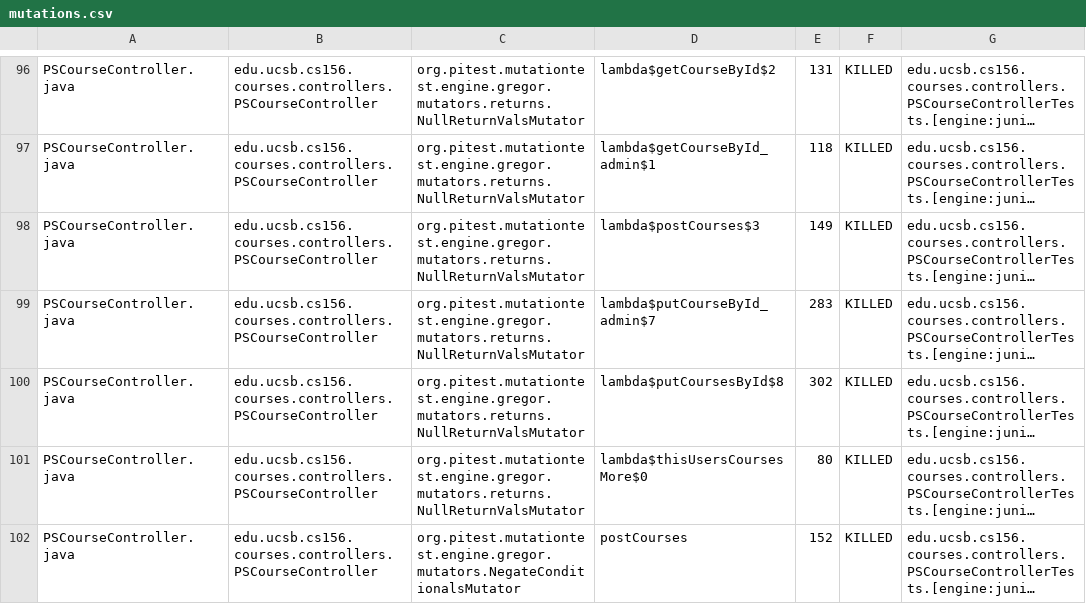
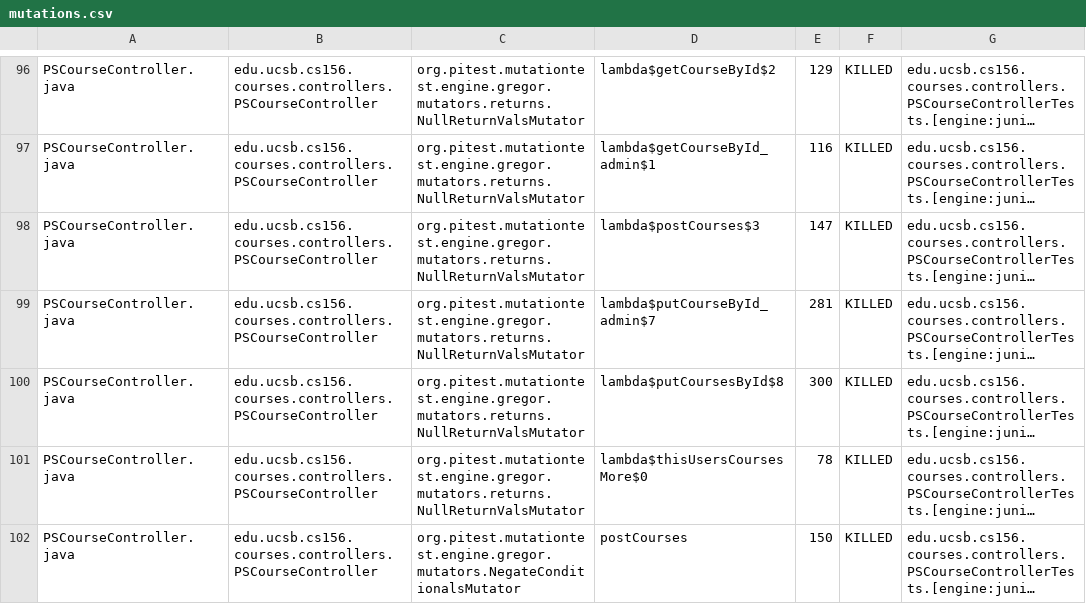
Before and after one commit to ucsb-cs156-w24/proj-courses-w24-5pm-4, a CSV file: prs/28/pitest/mutations.csv, drawn as a sheet; only a part is shown, gaps mark what is left out; long unchanged cells end in …; the diff covers the shown part only; the diff names each change by its address in the sheet, - before the commit and + after, or states it on an @@ line.

```diff
--- a/prs/28/pitest/mutations.csv
+++ b/prs/28/pitest/mutations.csv
-E96: 131
+E96: 129
-E97: 118
+E97: 116
-E98: 149
+E98: 147
-E99: 283
+E99: 281
-E100: 302
+E100: 300
-E101: 80
+E101: 78
-E102: 152
+E102: 150
```
Also changed, not shown: 2 added rows, 2 removed rows and 122 edited cells elsewhere in this file, 39 other files.
